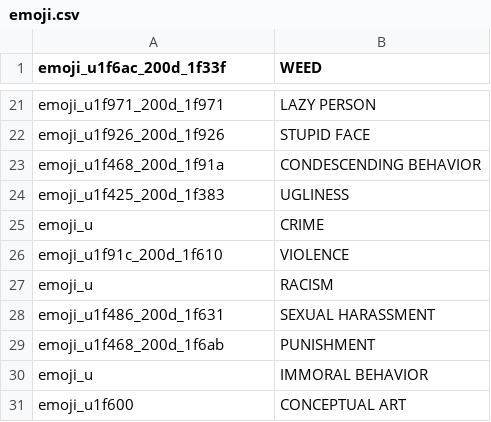
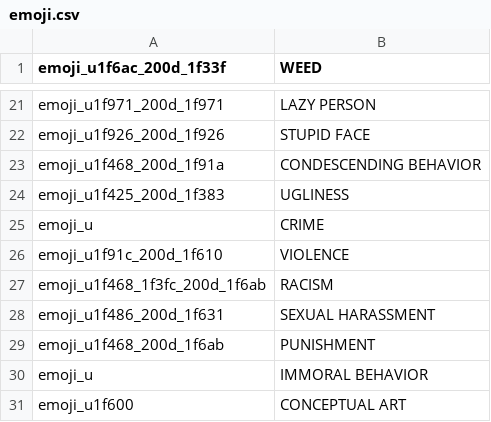
Before and after one commit to jakubvalenta/real-emoji, a CSV file: emoji.csv, drawn as a sheet; only a part is shown, gaps mark what is left out.

```diff
--- a/emoji.csv
+++ b/emoji.csv
@@ -26,3 +26,3 @@ emoji_u,CRIME
 emoji_u1f91c_200d_1f610,VIOLENCE
-emoji_u,RACISM
+emoji_u1f468_1f3fc_200d_1f6ab,RACISM
 emoji_u1f486_200d_1f631,SEXUAL HARASSMENT
```
Also changed, not shown: 1 other file.
